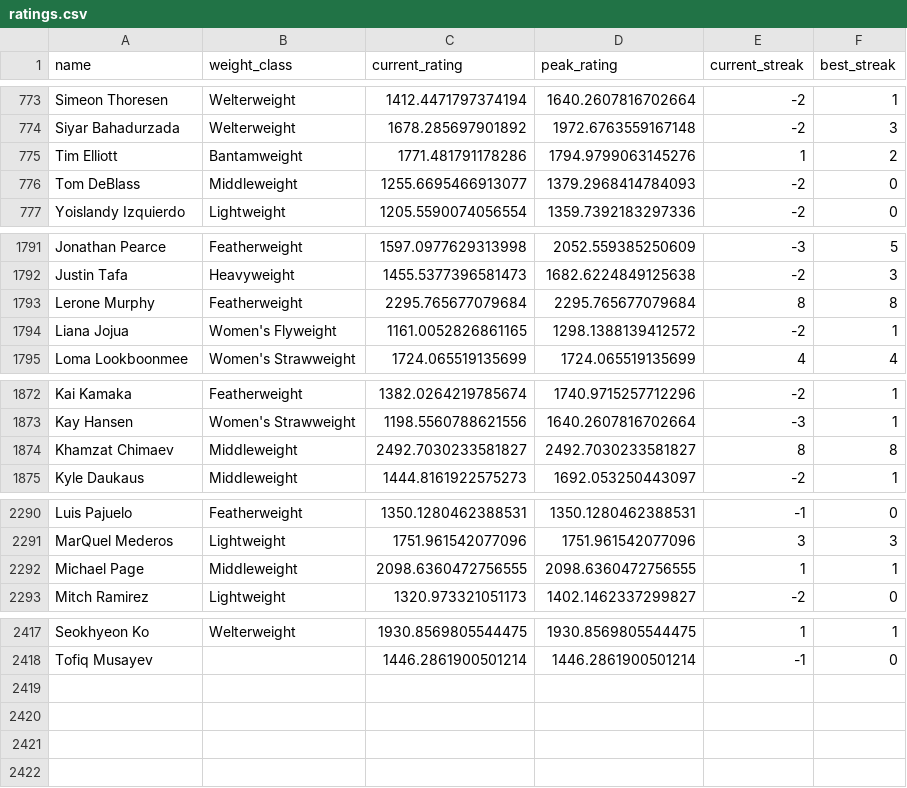
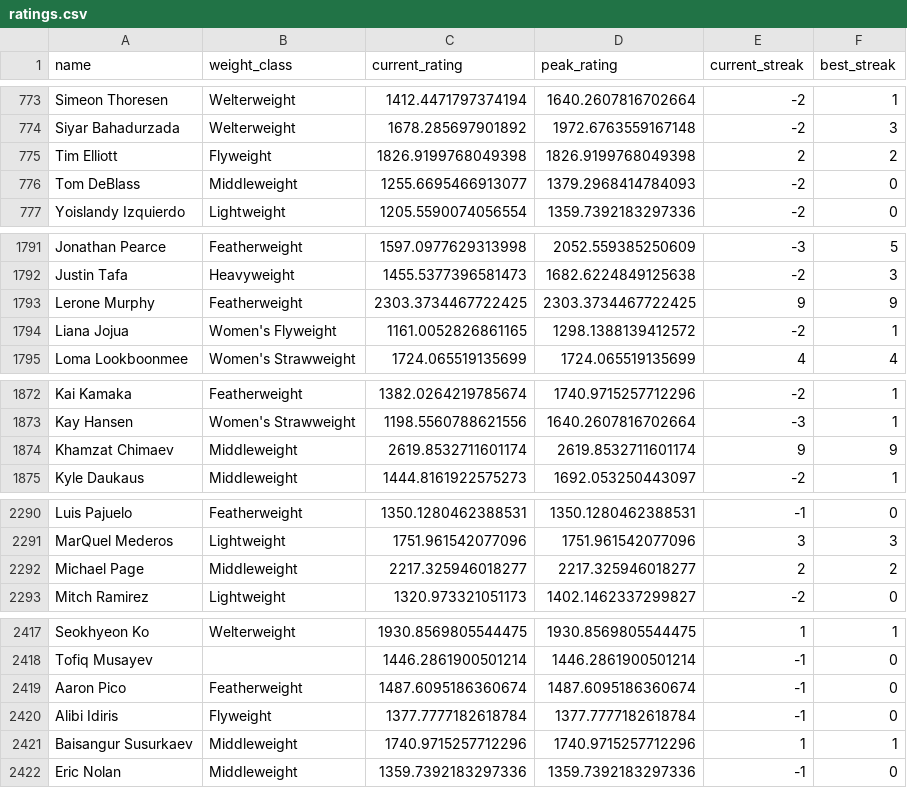
Before and after one commit to kliuc/ufc-glicko-2, a CSV file: data/ratings.csv, drawn as a sheet; only a part is shown, gaps mark what is left out; the diff covers the shown part only.

```diff
--- a/data/ratings.csv
+++ b/data/ratings.csv
@@ -774,3 +774,3 @@ Simeon Thoresen,Welterweight,1412.4471797374194,1640.2607816702664,-2,1
 Siyar Bahadurzada,Welterweight,1678.285697901892,1972.6763559167148,-2,3
-Tim Elliott,Bantamweight,1771.481791178286,1794.9799063145276,1,2
+Tim Elliott,Flyweight,1826.9199768049398,1826.9199768049398,2,2
 Tom DeBlass,Middleweight,1255.6695466913077,1379.2968414784093,-2,0
@@ -1792,3 +1792,3 @@ Jonathan Pearce,Featherweight,1597.0977629313998,2052.559385250609,-3,5
 Justin Tafa,Heavyweight,1455.5377396581473,1682.6224849125638,-2,3
-Lerone Murphy,Featherweight,2295.765677079684,2295.765677079684,8,8
+Lerone Murphy,Featherweight,2303.3734467722425,2303.3734467722425,9,9
 Liana Jojua,Women's Flyweight,1161.0052826861165,1298.1388139412572,-2,1
@@ -1873,3 +1873,3 @@ Kai Kamaka,Featherweight,1382.0264219785674,1740.9715257712296,-2,1
 Kay Hansen,Women's Strawweight,1198.5560788621556,1640.2607816702664,-3,1
-Khamzat Chimaev,Middleweight,2492.7030233581827,2492.7030233581827,8,8
+Khamzat Chimaev,Middleweight,2619.8532711601174,2619.8532711601174,9,9
 Kyle Daukaus,Middleweight,1444.8161922575273,1692.053250443097,-2,1
@@ -2291,3 +2291,3 @@ Luis Pajuelo,Featherweight,1350.1280462388531,1350.1280462388531,-1,0
 MarQuel Mederos,Lightweight,1751.961542077096,1751.961542077096,3,3
-Michael Page,Middleweight,2098.6360472756555,2098.6360472756555,1,1
+Michael Page,Middleweight,2217.325946018277,2217.325946018277,2,2
 Mitch Ramirez,Lightweight,1320.973321051173,1402.1462337299827,-2,0
@@ -2418 +2418,5 @@ Seokhyeon Ko,Welterweight,1930.8569805544475,1930.8569805544475,1,1
 Tofiq Musayev,,1446.2861900501214,1446.2861900501214,-1,0
+Aaron Pico,Featherweight,1487.6095186360674,1487.6095186360674,-1,0
+Alibi Idiris,Flyweight,1377.7777182618784,1377.7777182618784,-1,0
+Baisangur Susurkaev,Middleweight,1740.9715257712296,1740.9715257712296,1,1
+Eric Nolan,Middleweight,1359.7392183297336,1359.7392183297336,-1,0
```
Also changed, not shown: 38 edited cells elsewhere in this file, 3 other files.
